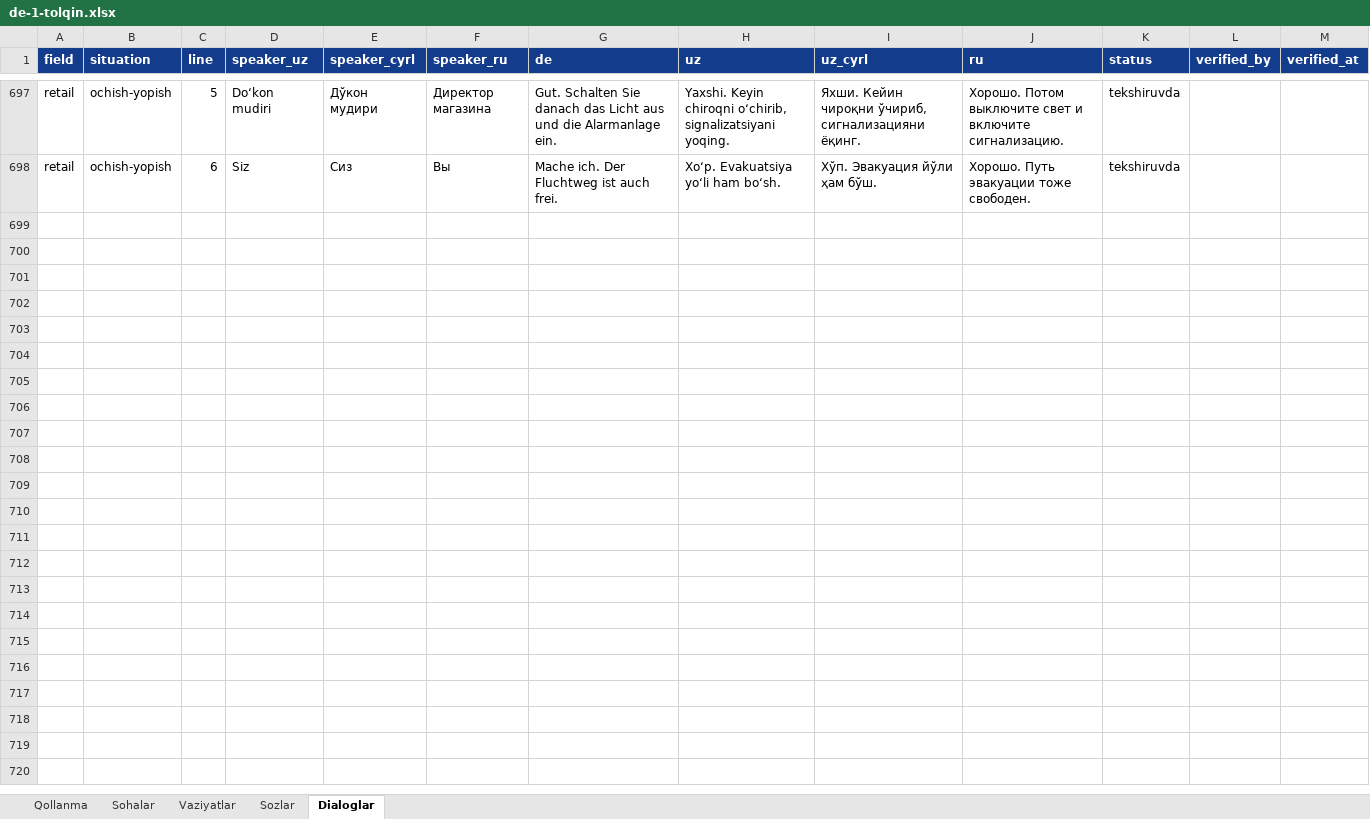
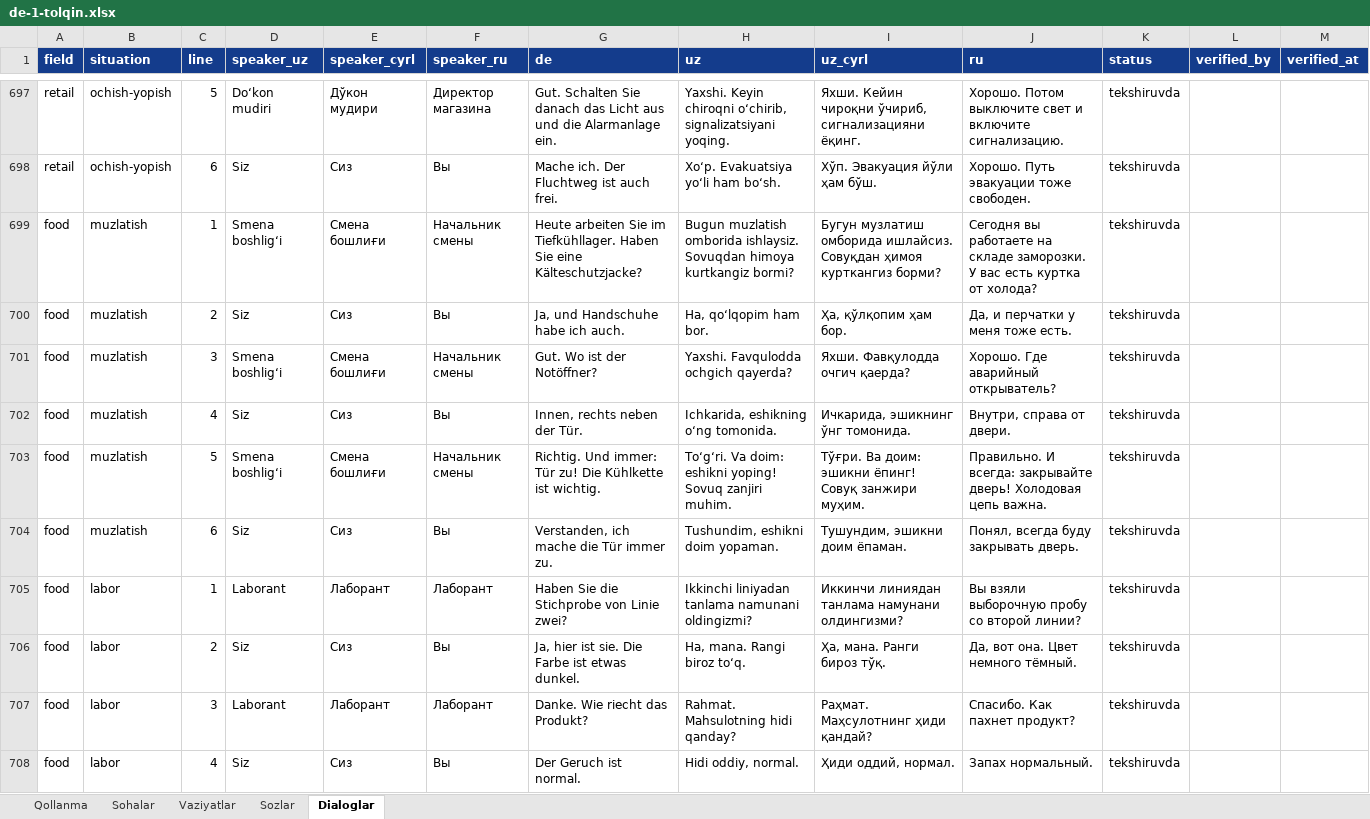
Before and after one commit to Jahon-gir/Qaldirgoch, an Excel workbook: docs/content/de-1-tolqin.xlsx, sheet Dialoglar, drawn as a sheet; only a part is shown, gaps mark what is left out; values as stored, in another font and other column widths than the file's, no borders; the diff covers the shown part only; the diff names each change by its address in the sheet, - before the commit and + after, or states it on an @@ line.

```diff
--- a/docs/content/de-1-tolqin.xlsx (sheet Dialoglar)
+++ b/docs/content/de-1-tolqin.xlsx (sheet Dialoglar)
+row 699: food | muzlatish | 1 | Smena boshligʻi | Смена бошлиғи | Начальник смены | Heute arbeiten Sie im Tiefkühllager. Haben Sie eine Kälteschutzjacke? | Bugun muzlatish omborida ishlaysiz. Sovuqdan himoya kurtkangiz bormi? | Бугун музлатиш омборида ишлайсиз. Совуқдан ҳимоя курткангиз борми? | Сегодня вы работаете на складе заморозки. У вас есть куртка от холода? | tekshiruvda
+row 700: food | muzlatish | 2 | Siz | Сиз | Вы | Ja, und Handschuhe habe ich auch. | Ha, qoʻlqopim ham bor. | Ҳа, қўлқопим ҳам бор. | Да, и перчатки у меня тоже есть. | tekshiruvda
+row 701: food | muzlatish | 3 | Smena boshligʻi | Смена бошлиғи | Начальник смены | Gut. Wo ist der Notöffner? | Yaxshi. Favqulodda ochgich qayerda? | Яхши. Фавқулодда очгич қаерда? | Хорошо. Где аварийный открыватель? | tekshiruvda
+row 702: food | muzlatish | 4 | Siz | Сиз | Вы | Innen, rechts neben der Tür. | Ichkarida, eshikning oʻng tomonida. | Ичкарида, эшикнинг ўнг томонида. | Внутри, справа от двери. | tekshiruvda
+row 703: food | muzlatish | 5 | Smena boshligʻi | Смена бошлиғи | Начальник смены | Richtig. Und immer: Tür zu! Die Kühlkette ist wichtig. | Toʻgʻri. Va doim: eshikni yoping! Sovuq zanjiri muhim. | Тўғри. Ва доим: эшикни ёпинг! Совуқ занжири муҳим. | Правильно. И всегда: закрывайте дверь! Холодовая цепь важна. | tekshiruvda
+row 704: food | muzlatish | 6 | Siz | Сиз | Вы | Verstanden, ich mache die Tür immer zu. | Tushundim, eshikni doim yopaman. | Тушундим, эшикни доим ёпаман. | Понял, всегда буду закрывать дверь. | tekshiruvda
+row 705: food | labor | 1 | Laborant | Лаборант | Лаборант | Haben Sie die Stichprobe von Linie zwei? | Ikkinchi liniyadan tanlama namunani oldingizmi? | Иккинчи линиядан танлама намунани олдингизми? | Вы взяли выборочную пробу со второй линии? | tekshiruvda
+row 706: food | labor | 2 | Siz | Сиз | Вы | Ja, hier ist sie. Die Farbe ist etwas dunkel. | Ha, mana. Rangi biroz toʻq. | Ҳа, мана. Ранги бироз тўқ. | Да, вот она. Цвет немного тёмный. | tekshiruvda
+row 707: food | labor | 3 | Laborant | Лаборант | Лаборант | Danke. Wie riecht das Produkt? | Rahmat. Mahsulotning hidi qanday? | Раҳмат. Маҳсулотнинг ҳиди қандай? | Спасибо. Как пахнет продукт? | tekshiruvda
+row 708: food | labor | 4 | Siz | Сиз | Вы | Der Geruch ist normal. | Hidi oddiy, normal. | Ҳиди оддий, нормал. | Запах нормальный. | tekshiruvda
```
Also changed, not shown: 14 added rows elsewhere in this sheet, sheet Sozlar, sheet Vaziyatlar, 4 other files.
